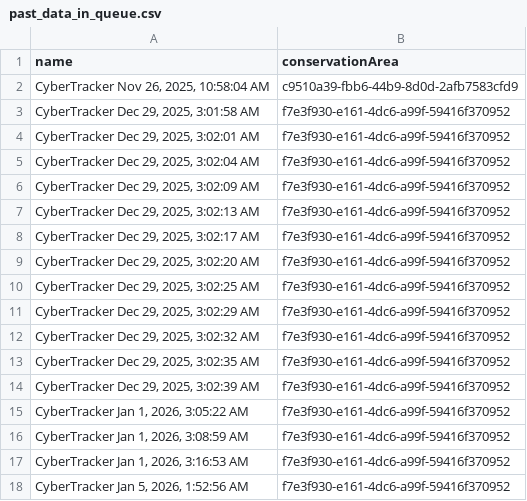
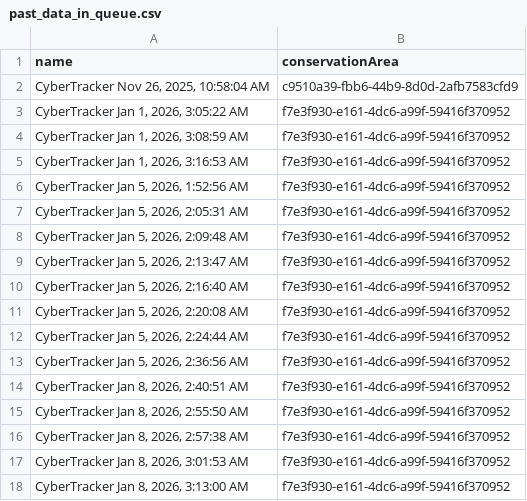
Before and after one commit to dmontecino/smart_data_queue_alert_cambodia_wetlands, a CSV file: past_data_in_queue.csv, drawn as a sheet; only a part is shown; the shorter side is filled out with more unchanged rows; the diff names each change by its address in the sheet, - before the commit and + after, or states it on an @@ line.

```diff
--- a/past_data_in_queue.csv
+++ b/past_data_in_queue.csv
-row 3: CyberTracker Dec 29, 2025, 3:01:58 AM | f7e3f930-e161-4dc6-a99f-59416f370952
-row 4: CyberTracker Dec 29, 2025, 3:02:01 AM | f7e3f930-e161-4dc6-a99f-59416f370952
-row 5: CyberTracker Dec 29, 2025, 3:02:04 AM | f7e3f930-e161-4dc6-a99f-59416f370952
-row 6: CyberTracker Dec 29, 2025, 3:02:09 AM | f7e3f930-e161-4dc6-a99f-59416f370952
-row 7: CyberTracker Dec 29, 2025, 3:02:13 AM | f7e3f930-e161-4dc6-a99f-59416f370952
-row 8: CyberTracker Dec 29, 2025, 3:02:17 AM | f7e3f930-e161-4dc6-a99f-59416f370952
-row 9: CyberTracker Dec 29, 2025, 3:02:20 AM | f7e3f930-e161-4dc6-a99f-59416f370952
-row 10: CyberTracker Dec 29, 2025, 3:02:25 AM | f7e3f930-e161-4dc6-a99f-59416f370952
-row 11: CyberTracker Dec 29, 2025, 3:02:29 AM | f7e3f930-e161-4dc6-a99f-59416f370952
-row 12: CyberTracker Dec 29, 2025, 3:02:32 AM | f7e3f930-e161-4dc6-a99f-59416f370952
-row 13: CyberTracker Dec 29, 2025, 3:02:35 AM | f7e3f930-e161-4dc6-a99f-59416f370952
-row 14: CyberTracker Dec 29, 2025, 3:02:39 AM | f7e3f930-e161-4dc6-a99f-59416f370952
```
